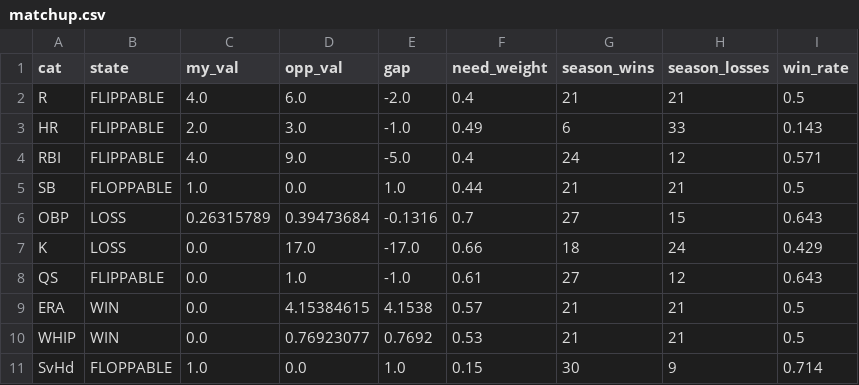
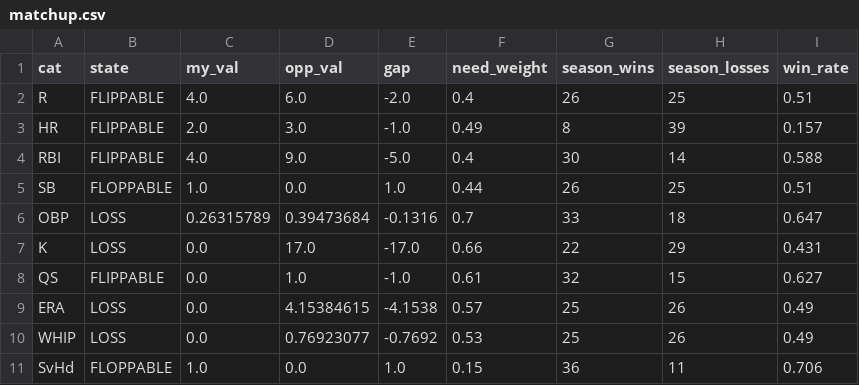
Before and after one commit to nickguarriello/pitch-slap, a CSV file: docs/data/matchup.csv, drawn as a sheet.

```diff
--- a/docs/data/matchup.csv
+++ b/docs/data/matchup.csv
@@ -1,11 +1,11 @@
 cat,state,my_val,opp_val,gap,need_weight,season_wins,season_losses,win_rate
-R,FLIPPABLE,4.0,6.0,-2.0,0.4,21,21,0.5
-HR,FLIPPABLE,2.0,3.0,-1.0,0.49,6,33,0.143
-RBI,FLIPPABLE,4.0,9.0,-5.0,0.4,24,12,0.571
-SB,FLOPPABLE,1.0,0.0,1.0,0.44,21,21,0.5
-OBP,LOSS,0.26315789,0.39473684,-0.1316,0.7,27,15,0.643
-K,LOSS,0.0,17.0,-17.0,0.66,18,24,0.429
-QS,FLIPPABLE,0.0,1.0,-1.0,0.61,27,12,0.643
-ERA,WIN,0.0,4.15384615,4.1538,0.57,21,21,0.5
-WHIP,WIN,0.0,0.76923077,0.7692,0.53,21,21,0.5
-SvHd,FLOPPABLE,1.0,0.0,1.0,0.15,30,9,0.714
+R,FLIPPABLE,4.0,6.0,-2.0,0.4,26,25,0.51
+HR,FLIPPABLE,2.0,3.0,-1.0,0.49,8,39,0.157
+RBI,FLIPPABLE,4.0,9.0,-5.0,0.4,30,14,0.588
+SB,FLOPPABLE,1.0,0.0,1.0,0.44,26,25,0.51
+OBP,LOSS,0.26315789,0.39473684,-0.1316,0.7,33,18,0.647
+K,LOSS,0.0,17.0,-17.0,0.66,22,29,0.431
+QS,FLIPPABLE,0.0,1.0,-1.0,0.61,32,15,0.627
+ERA,LOSS,0.0,4.15384615,-4.1538,0.57,25,26,0.49
+WHIP,LOSS,0.0,0.76923077,-0.7692,0.53,25,26,0.49
+SvHd,FLOPPABLE,1.0,0.0,1.0,0.15,36,11,0.706
```
Also changed, not shown: 3 other files.
